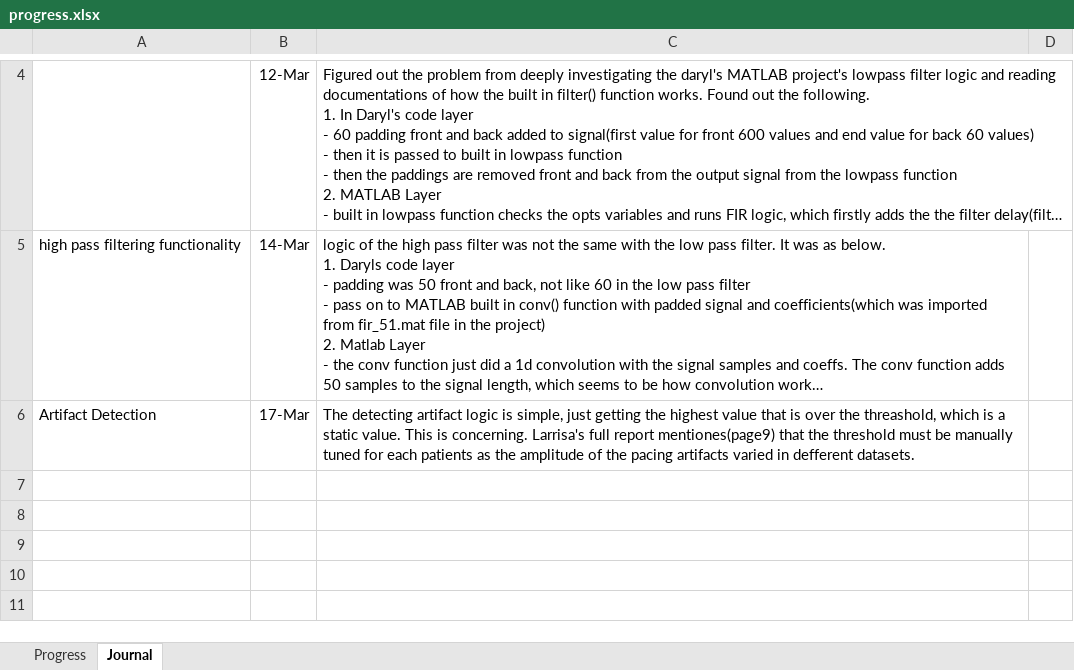
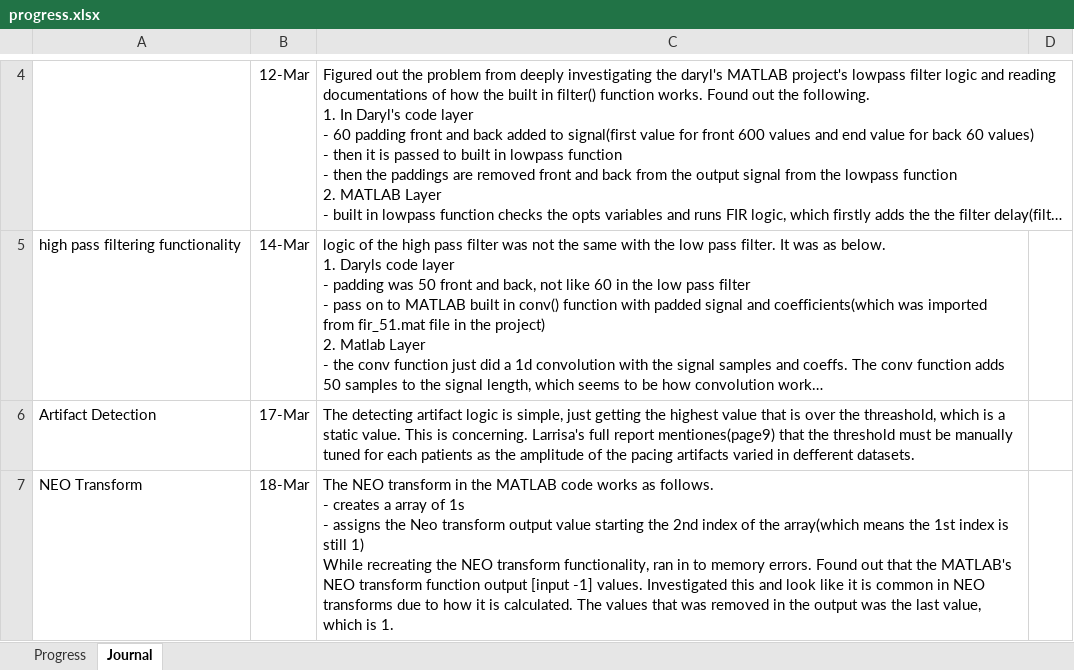
Before and after one commit to therealmcfly/gut-pacemaker, an Excel workbook: progress.xlsx, sheet Journal, drawn as a sheet; only a part is shown, gaps mark what is left out; long unchanged cells end in …; values as stored, in another font and other column widths than the file's, no borders; ↵ is a line break in a cell; the diff names each change by its address in the sheet, - before the commit and + after, or states it on an @@ line.

Commit message:
feat: finish neo_transform function and adjust artifact removal verification

```diff
--- a/progress.xlsx (sheet Journal)
+++ b/progress.xlsx (sheet Journal)
+row 7: NEO Transform | 18-Mar | The NEO transform in the MATLAB code works as follows. ↵ - creates a array of 1s ↵ - assigns the Neo transform output value starting the 2nd index of the array(which means the 1st index is still 1) ↵ While recreating the NEO transform functionality, ran in to memory errors. Found out that the MATLAB's NEO transform function output [input -1] values. Investigated this and look like it is common in NEO transforms due to how it is calculated. The values that was removed in the output was the last value, which is 1.
```
Also changed, not shown: sheet Progress, 6 other files.
